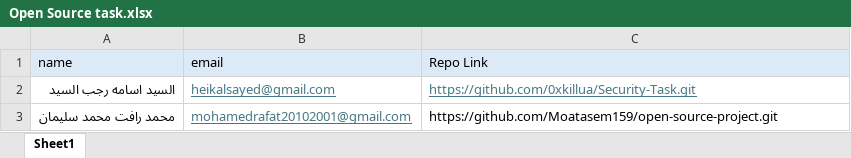
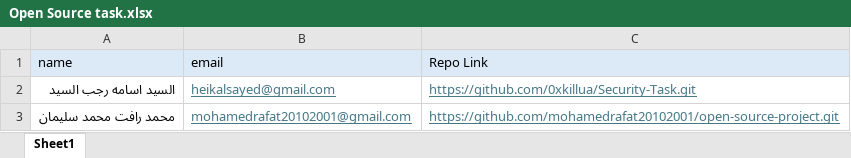
Before and after one commit to mohamedrafat20102001/Security-Task, an Excel workbook: Open Source task.xlsx, sheet Sheet1, drawn as a sheet; values as stored, in another font and other column widths than the file's, no borders; the diff names each change by its address in the sheet, - before the commit and + after, or states it on an @@ line.

Commit message:
mohamed rafat

```diff
--- a/Open Source task.xlsx (sheet Sheet1)
+++ b/Open Source task.xlsx (sheet Sheet1)
-C3 (Repo Link): https://github.com/Moatasem159/open-source-project.git
+C3 (Repo Link): https://github.com/mohamedrafat20102001/open-source-project.git
@@ C3 underline: off → on, text colour: black → #467886 @@
```
